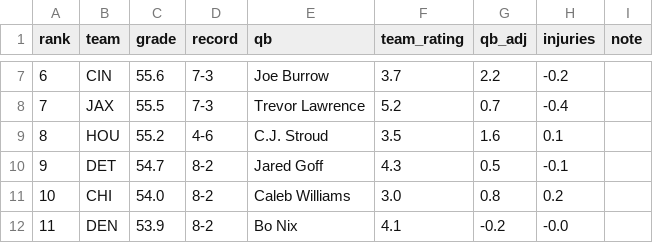
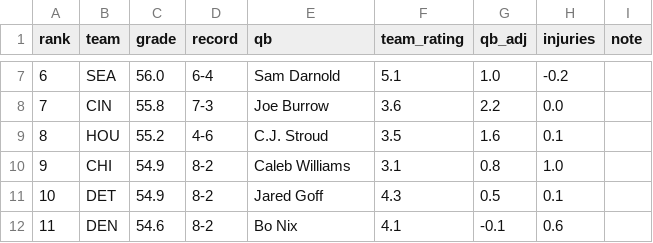
Before and after one commit to aatrain23/prop-card, a CSV file: nfl-data/grades.csv, drawn as a sheet; only a part is shown, gaps mark what is left out; the diff covers the shown part only.

```diff
--- a/nfl-data/grades.csv
+++ b/nfl-data/grades.csv
@@ -7,6 +7,6 @@ rank,team,grade,record,qb,team_rating,qb_adj,injuries,note
-6,CIN,55.6,7-3,Joe Burrow,3.7,2.2,-0.2,
-7,JAX,55.5,7-3,Trevor Lawrence,5.2,0.7,-0.4,
+6,SEA,56.0,6-4,Sam Darnold,5.1,1.0,-0.2,
+7,CIN,55.8,7-3,Joe Burrow,3.6,2.2,0.0,
 8,HOU,55.2,4-6,C.J. Stroud,3.5,1.6,0.1,
-9,DET,54.7,8-2,Jared Goff,4.3,0.5,-0.1,
-10,CHI,54.0,8-2,Caleb Williams,3.0,0.8,0.2,
-11,DEN,53.9,8-2,Bo Nix,4.1,-0.2,-0.0,
+9,CHI,54.9,8-2,Caleb Williams,3.1,0.8,1.0,
+10,DET,54.9,8-2,Jared Goff,4.3,0.5,0.1,
+11,DEN,54.6,8-2,Bo Nix,4.1,-0.1,0.6,
```
Also changed, not shown: 136 edited cells elsewhere in this file, nfl-data/bets.csv, nfl-data/inputs.csv, 10 other files.
